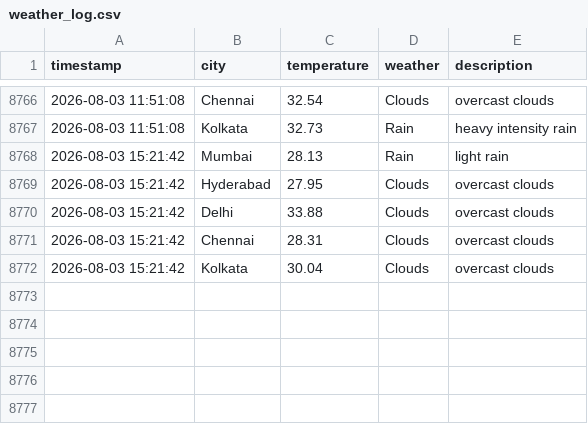
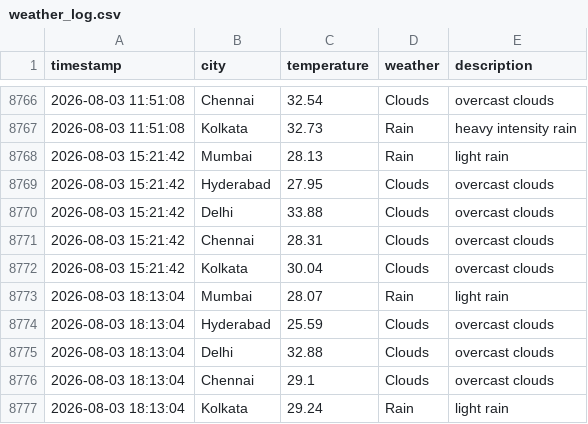
Before and after one commit to Harsh-KH-6/weather-tracking-automation, a CSV file: weather_log.csv, drawn as a sheet; only a part is shown, gaps mark what is left out.

Commit message:
🌤️ Weather Update - 2026-08-03 18:13:05 UTC
Automated weather data collection for Indian cities:
- Mumbai, Hyderabad, Delhi, Chennai, Kolkata

This commit updates the weather_log.csv file with current weather conditions.
Generated by GitHub Actions workflow.

```diff
--- a/weather_log.csv
+++ b/weather_log.csv
@@ -8772 +8772,6 @@ timestamp,city,temperature,weather,description
 2026-08-03 15:21:42,Kolkata,30.04,Clouds,overcast clouds
+2026-08-03 18:13:04,Mumbai,28.07,Rain,light rain
+2026-08-03 18:13:04,Hyderabad,25.59,Clouds,overcast clouds
+2026-08-03 18:13:04,Delhi,32.88,Clouds,overcast clouds
+2026-08-03 18:13:04,Chennai,29.1,Clouds,overcast clouds
+2026-08-03 18:13:04,Kolkata,29.24,Rain,light rain
```
